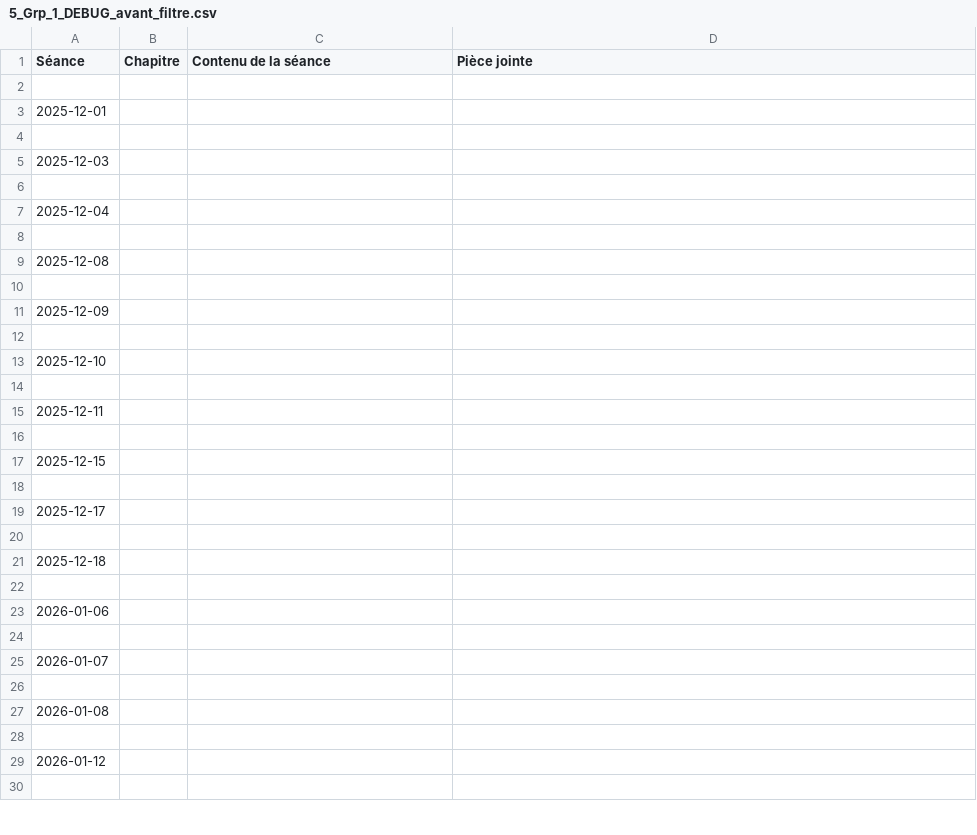
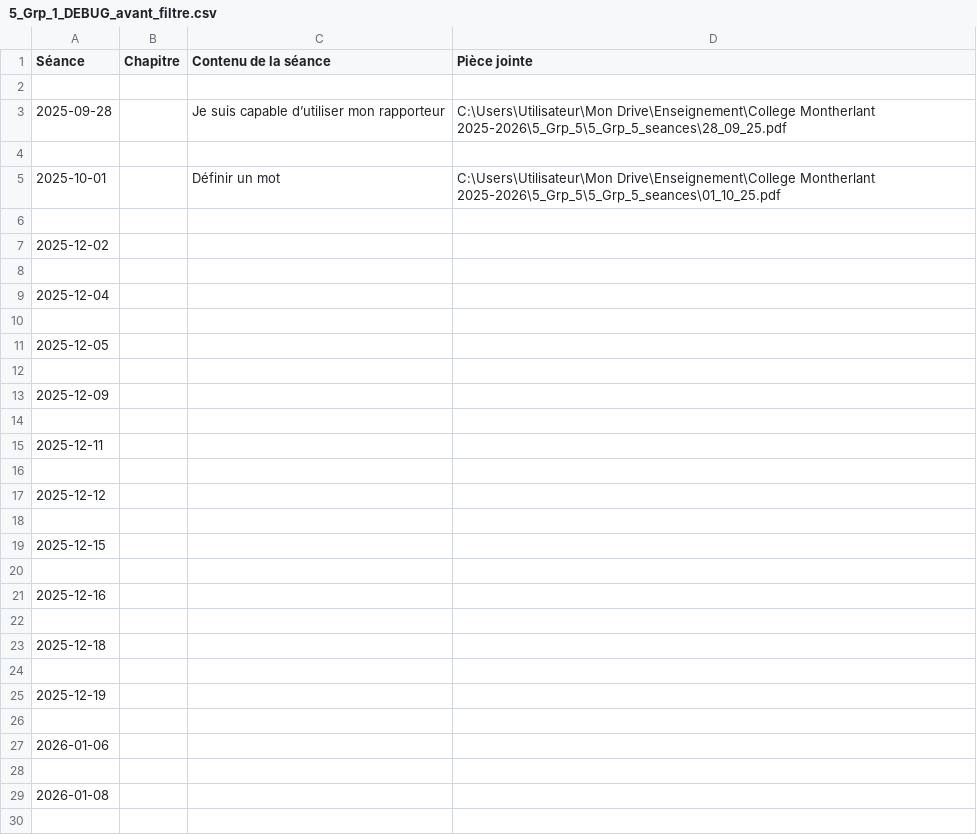
Before and after one commit to EnseignementMath/cours-de-maths, a CSV file: docs/progressions/College Montherlant 2025-2026/5_Grp_1_DEBUG_avant_filtre.csv, drawn as a sheet; only a part is shown; the shorter side is filled out with more unchanged rows; the diff covers the shown part only.

Commit message:
auto: maj progressions + index + pièces jointes (2025-11-26 12:48:12)

```diff
--- a/docs/progressions/College Montherlant 2025-2026/5_Grp_1_DEBUG_avant_filtre.csv
+++ b/docs/progressions/College Montherlant 2025-2026/5_Grp_1_DEBUG_avant_filtre.csv
@@ -2,5 +2,7 @@ Séance,Chapitre,Contenu de la séance,Pièce jointe
 
-2025-12-01,,,
+2025-09-28,,Je suis capable d’utiliser mon rapporteur,C:\Users\Utilisateur\Mon Drive\Enseignement\College Montherlant 2025-2026\5_Grp_5\5_Grp_5_seances\28_09_25.pdf
 
-2025-12-03,,,
+2025-10-01,,Définir un mot,C:\Users\Utilisateur\Mon Drive\Enseignement\College Montherlant 2025-2026\5_Grp_5\5_Grp_5_seances\01_10_25.pdf
+
+2025-12-02,,,
 
@@ -8,3 +10,3 @@ Séance,Chapitre,Contenu de la séance,Pièce jointe
 
-2025-12-08,,,
+2025-12-05,,,
 
@@ -12,5 +14,5 @@ Séance,Chapitre,Contenu de la séance,Pièce jointe
 
-2025-12-10,,,
+2025-12-11,,,
 
-2025-12-11,,,
+2025-12-12,,,
 
@@ -18,3 +20,3 @@ Séance,Chapitre,Contenu de la séance,Pièce jointe
 
-2025-12-17,,,
+2025-12-16,,,
 
@@ -22,5 +24,5 @@ Séance,Chapitre,Contenu de la séance,Pièce jointe
 
+2025-12-19,,,
+
 2026-01-06,,,
-
-2026-01-07,,,
 
```
Also changed, not shown: 10 added rows, 4 removed rows and 38 edited cells elsewhere in this file, docs/progressions/College Montherlant 2025-2026/6_Grp_1_DEBUG_avant_filtre.csv, 10 other files.
